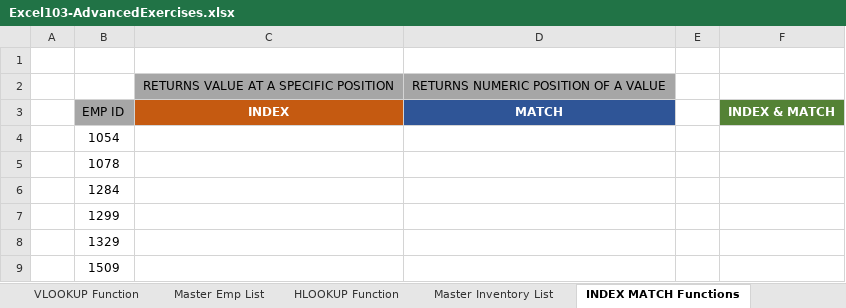
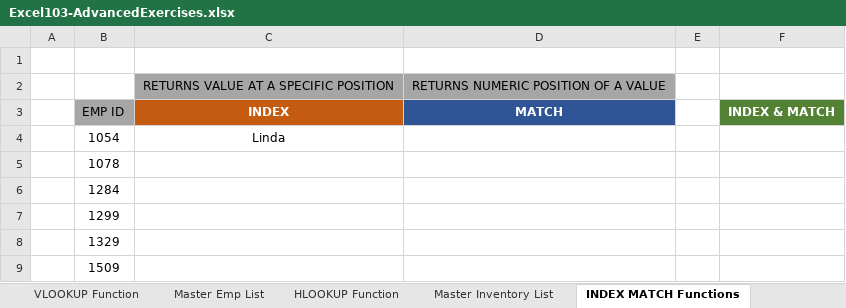
Before and after one commit to cecrandell/excel, an Excel workbook: Section 25: Working with Excel's Lookup Functions/Resources/Excel103-AdvancedExercises.xlsx, sheet INDEX MATCH Functions, drawn as a sheet; values as stored, in another font and other column widths than the file's, no borders; the diff names each change by its address in the sheet, - before the commit and + after, or states it on an @@ line.

Commit message:
Microsoft Excel INDEX() Function

```diff
--- a/Section 25: Working with Excel's Lookup Functions/Resources/Excel103-AdvancedExercises.xlsx (sheet INDEX MATCH Functions)
+++ b/Section 25: Working with Excel's Lookup Functions/Resources/Excel103-AdvancedExercises.xlsx (sheet INDEX MATCH Functions)
-C4: (empty)
+C4: Linda
```
Also changed, not shown: sheet HLOOKUP Function, 3 other files.
